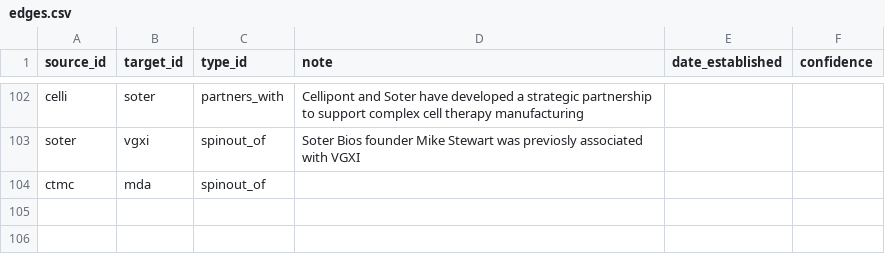
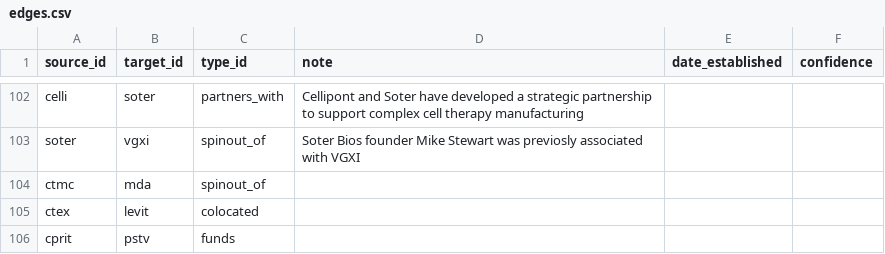
Before and after one commit to kat-does-biotech/houston-biotech-map, a CSV file: data/edges.csv, drawn as a sheet; only a part is shown, gaps mark what is left out; the diff names each change by its address in the sheet, - before the commit and + after, or states it on an @@ line.

```diff
--- a/data/edges.csv
+++ b/data/edges.csv
+row 105: ctex | levit | colocated
+row 106: cprit | pstv | funds
```
Also changed, not shown: data/institutions.csv, data/stats.csv.
